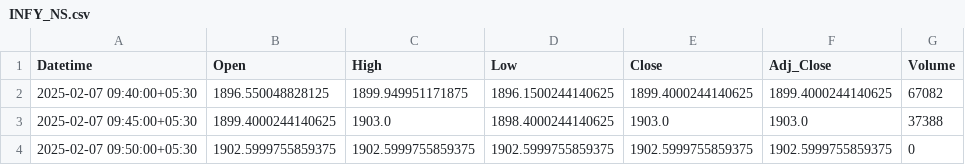
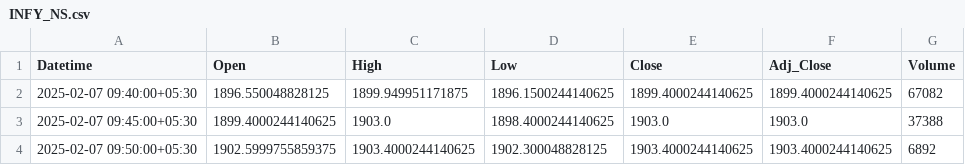
Before and after one commit to chiragpalan/stocks_data_management, a CSV file: temp_csv/INFY_NS.csv, drawn as a sheet.

```diff
--- a/temp_csv/INFY_NS.csv
+++ b/temp_csv/INFY_NS.csv
@@ -3,2 +3,2 @@ Datetime,Open,High,Low,Close,Adj_Close,Volume
 2025-02-07 09:45:00+05:30,1899.4000244140625,1903.0,1898.4000244140625,1903.0,1903.0,37388
-2025-02-07 09:50:00+05:30,1902.5999755859375,1902.5999755859375,1902.5999755859375,1902.5999755859375,1902.5999755859375,0
+2025-02-07 09:50:00+05:30,1902.5999755859375,1903.4000244140625,1902.300048828125,1903.4000244140625,1903.4000244140625,6892
```
Also changed, not shown: temp_csv/HDFCBANK_NS.csv, temp_csv/ICICIBANK_NS.csv, 3 other files.
